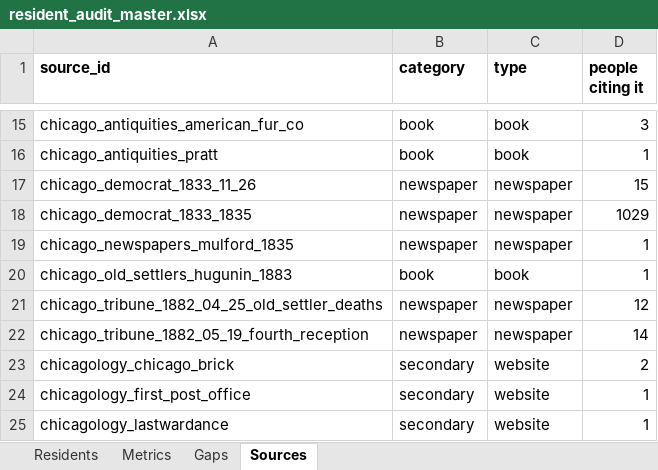
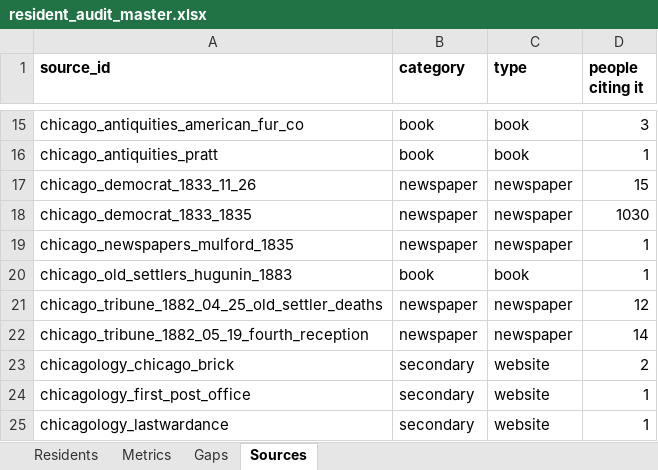
Before and after one commit to kevinrhaas/custom, an Excel workbook: chicago/reference/resident-research/final/audit/resident_audit_master.xlsx, sheet Sources, drawn as a sheet; only a part is shown, gaps mark what is left out; values as stored, in another font and other column widths than the file's, no borders; the diff names each change by its address in the sheet, - before the commit and + after, or states it on an @@ line.

```diff
--- a/chicago/reference/resident-research/final/audit/resident_audit_master.xlsx (sheet Sources)
+++ b/chicago/reference/resident-research/final/audit/resident_audit_master.xlsx (sheet Sources)
-D18 (people citing it): 1029
+D18 (people citing it): 1030
```
Also changed, not shown: sheet Residents, sheet Metrics, sheet Gaps, chicago/reference/resident-research/T-0509/T-0509_resident_research_working.xlsx, 5 other files.
